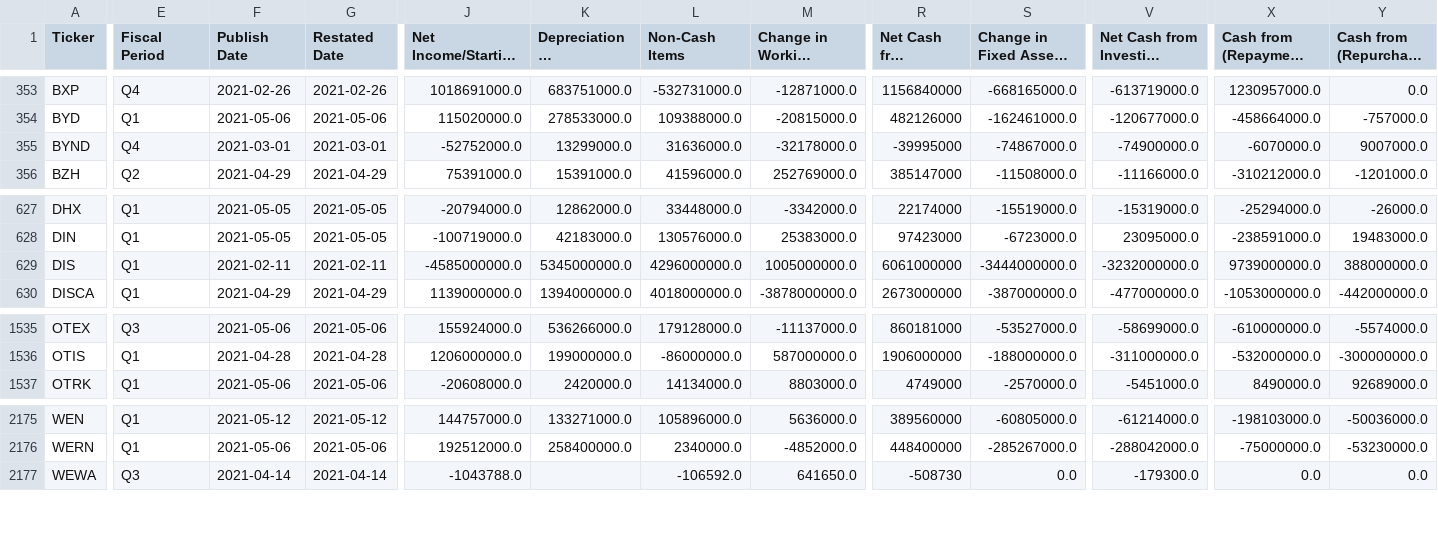
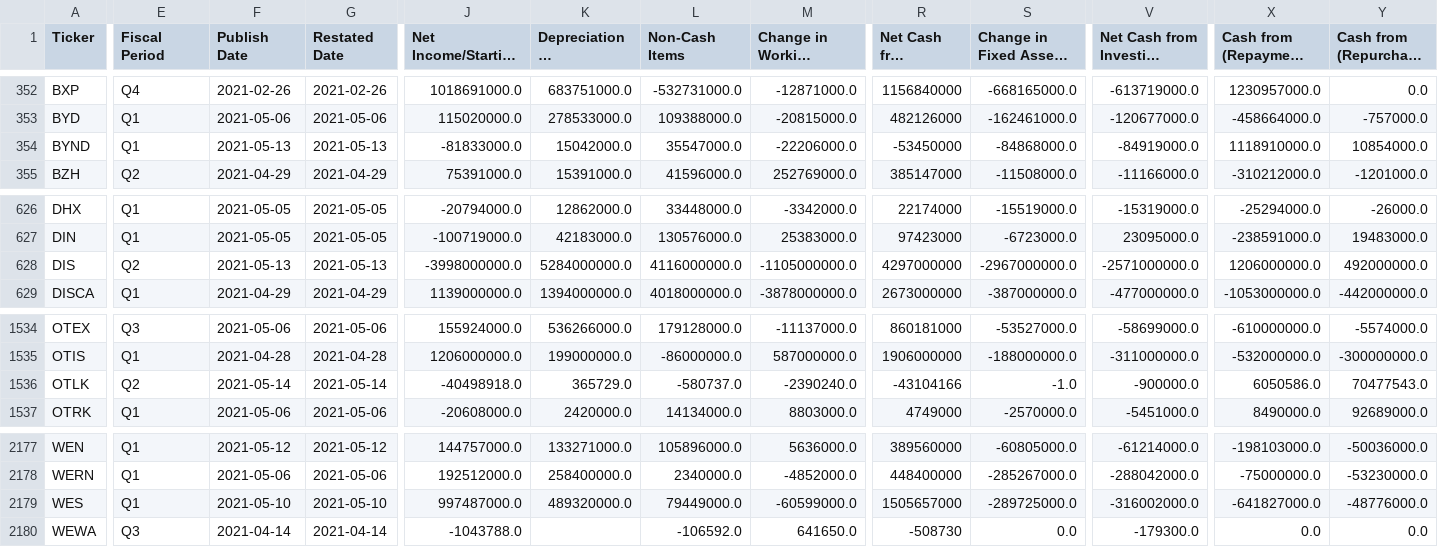
Before and after one commit to gardnmi/fundamental-stock-prediction, a CSV file: data/general_cashflow.csv, drawn as a sheet; only a part is shown, gaps mark what is left out; long unchanged cells end in …; addresses are those after the commit; rows hold the shown columns only; the diff covers the shown part only; the diff names each change by its address in the sheet, - before the commit and + after, or states it on an @@ line.

```diff
--- a/data/general_cashflow.csv
+++ b/data/general_cashflow.csv
-E354 (Fiscal Period): Q4
+E354 (Fiscal Period): Q1
-F354 (Publish Date): 2021-03-01
+F354 (Publish Date): 2021-05-13
-G354 (Restated Date): 2021-03-01
+G354 (Restated Date): 2021-05-13
-J354 (Net Income/Starting Line): -52752000.0
+J354 (Net Income/Starting Line): -81833000.0
-K354 (Depreciation & Amortization): 13299000.0
+K354 (Depreciation & Amortization): 15042000.0
-L354 (Non-Cash Items): 31636000.0
+L354 (Non-Cash Items): 35547000.0
-M354 (Change in Working Capital): -32178000.0
+M354 (Change in Working Capital): -22206000.0
-R354: -39995000
+R354: -53450000
-S354: -74867000.0
+S354: -84868000.0
-V354: -74900000.0
+V354: -84919000.0
-X354 (Cash from (Repayment of) Debt): -6070000.0
+X354 (Cash from (Repayment of) Debt): 1118910000.0
-Y354 (Cash from (Repurchase of) Equity): 9007000.0
+Y354 (Cash from (Repurchase of) Equity): 10854000.0
-E628 (Fiscal Period): Q1
+E628 (Fiscal Period): Q2
-F628 (Publish Date): 2021-02-11
+F628 (Publish Date): 2021-05-13
-G628 (Restated Date): 2021-02-11
+G628 (Restated Date): 2021-05-13
-J628 (Net Income/Starting Line): -4585000000.0
+J628 (Net Income/Starting Line): -3998000000.0
-K628 (Depreciation & Amortization): 5345000000.0
+K628 (Depreciation & Amortization): 5284000000.0
-L628 (Non-Cash Items): 4296000000.0
+L628 (Non-Cash Items): 4116000000.0
-M628 (Change in Working Capital): 1005000000.0
+M628 (Change in Working Capital): -1105000000.0
-R628: 6061000000
+R628: 4297000000
-S628: -3444000000.0
+S628: -2967000000.0
-V628: -3232000000.0
+V628: -2571000000.0
-X628 (Cash from (Repayment of) Debt): 9739000000.0
+X628 (Cash from (Repayment of) Debt): 1206000000.0
-Y628 (Cash from (Repurchase of) Equity): 388000000.0
+Y628 (Cash from (Repurchase of) Equity): 492000000.0
+row 1536: OTLK | Q2 | 2021-05-14 | 2021-05-14 | -40498918.0 | 365729.0 | -580737.0 | -2390240.0 | -43104166 | -1.0 | -900000.0 | 6050586.0 | 70477543.0
+row 2179: WES | Q1 | 2021-05-10 | 2021-05-10 | 997487000.0 | 489320000.0 | 79449000.0 | -60599000.0 | 1505657000 | -289725000.0 | -316002000.0 | -641827000.0 | -48776000.0
```
Also changed, not shown: 3 added rows, 2 removed rows and 10 edited cells elsewhere in this file, data/banks_predictions.csv, data/general_balance.csv, 14 other files.
